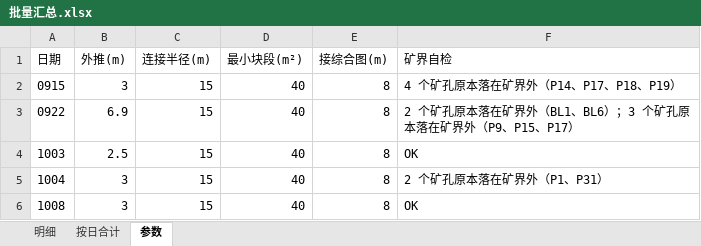
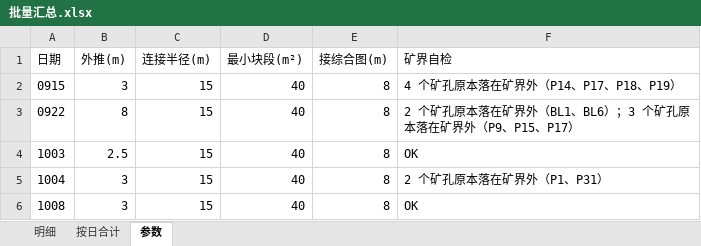
Before and after one commit to bit479/auto-second-mining, an Excel workbook: 北部山头3940平台2026/7、单日数据/_批量汇总/批量汇总.xlsx, sheet 参数, drawn as a sheet; values as stored, in another font and other column widths than the file's, no borders; the diff names each change by its address in the sheet, - before the commit and + after, or states it on an @@ line.

```diff
--- a/北部山头3940平台2026/7、单日数据/_批量汇总/批量汇总.xlsx (sheet 参数)
+++ b/北部山头3940平台2026/7、单日数据/_批量汇总/批量汇总.xlsx (sheet 参数)
-B3 (外推(m)): 6.9
+B3 (外推(m)): 8
```
Also changed, not shown: sheet 明细, sheet 按日合计, 10 other files.
